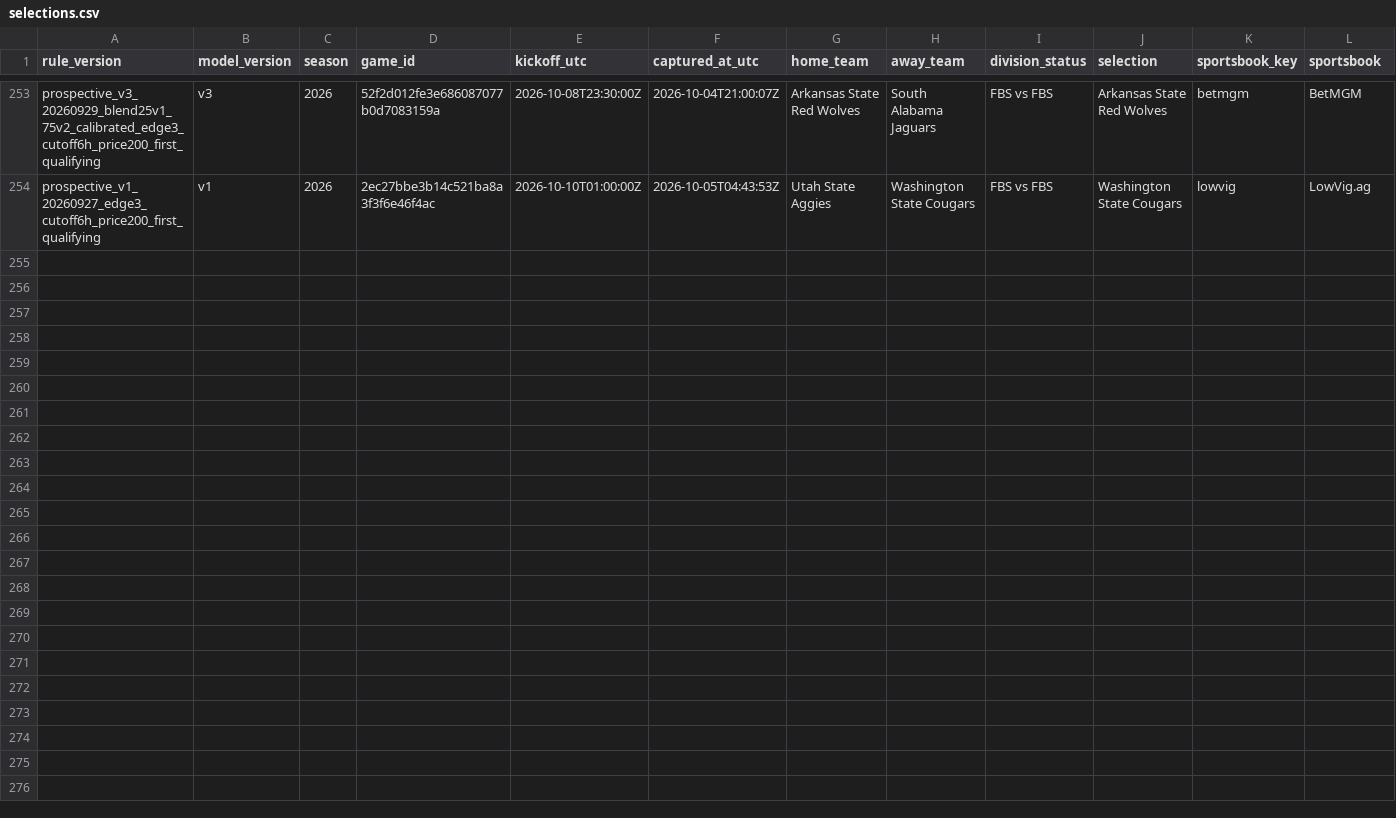
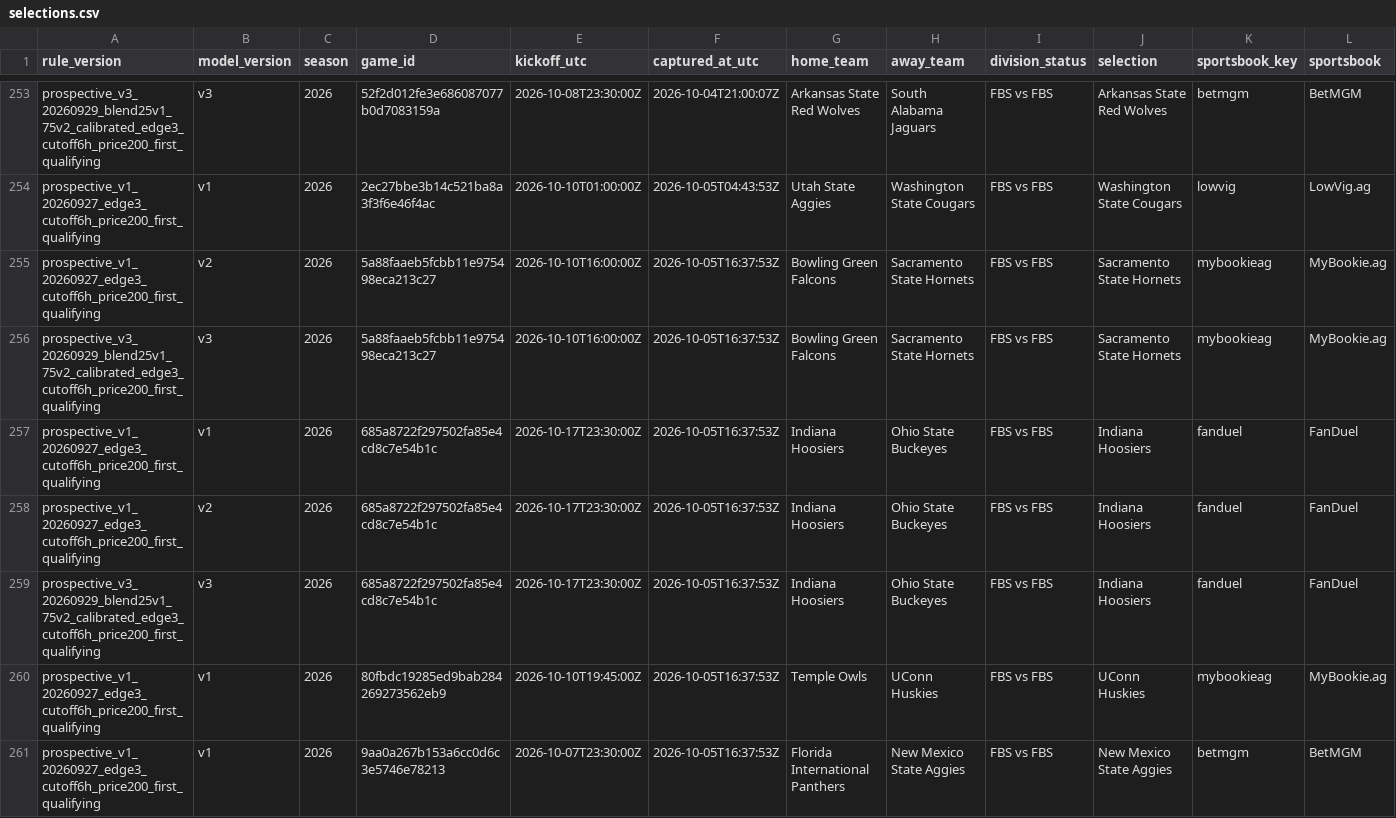
Before and after one commit to JarzCFB/codi-cfb-dashboard, a CSV file: prospective/selections.csv, drawn as a sheet; only a part is shown, gaps mark what is left out; rows hold the shown columns only; the diff names each change by its address in the sheet, - before the commit and + after, or states it on an @@ line.

```diff
--- a/prospective/selections.csv
+++ b/prospective/selections.csv
+row 255: prospective_v1_20260927_edge3_cutoff6h_price200_first_qualifying | v2 | 2026 | 5a88faaeb5fcbb11e975498eca213c27 | 2026-10-10T16:00:00Z | 2026-10-05T16:37:53Z | Bowling Green Falcons | Sacramento State Hornets | FBS vs FBS | Sacramento State Hornets | mybookieag | MyBookie.ag
+row 256: prospective_v3_20260929_blend25v1_75v2_calibrated_edge3_cutoff6h_price200_first_qualifying | v3 | 2026 | 5a88faaeb5fcbb11e975498eca213c27 | 2026-10-10T16:00:00Z | 2026-10-05T16:37:53Z | Bowling Green Falcons | Sacramento State Hornets | FBS vs FBS | Sacramento State Hornets | mybookieag | MyBookie.ag
+row 257: prospective_v1_20260927_edge3_cutoff6h_price200_first_qualifying | v1 | 2026 | 685a8722f297502fa85e4cd8c7e54b1c | 2026-10-17T23:30:00Z | 2026-10-05T16:37:53Z | Indiana Hoosiers | Ohio State Buckeyes | FBS vs FBS | Indiana Hoosiers | fanduel | FanDuel
+row 258: prospective_v1_20260927_edge3_cutoff6h_price200_first_qualifying | v2 | 2026 | 685a8722f297502fa85e4cd8c7e54b1c | 2026-10-17T23:30:00Z | 2026-10-05T16:37:53Z | Indiana Hoosiers | Ohio State Buckeyes | FBS vs FBS | Indiana Hoosiers | fanduel | FanDuel
+row 259: prospective_v3_20260929_blend25v1_75v2_calibrated_edge3_cutoff6h_price200_first_qualifying | v3 | 2026 | 685a8722f297502fa85e4cd8c7e54b1c | 2026-10-17T23:30:00Z | 2026-10-05T16:37:53Z | Indiana Hoosiers | Ohio State Buckeyes | FBS vs FBS | Indiana Hoosiers | fanduel | FanDuel
+row 260: prospective_v1_20260927_edge3_cutoff6h_price200_first_qualifying | v1 | 2026 | 80fbdc19285ed9bab284269273562eb9 | 2026-10-10T19:45:00Z | 2026-10-05T16:37:53Z | Temple Owls | UConn Huskies | FBS vs FBS | UConn Huskies | mybookieag | MyBookie.ag
+row 261: prospective_v1_20260927_edge3_cutoff6h_price200_first_qualifying | v1 | 2026 | 9aa0a267b153a6cc0d6c3e5746e78213 | 2026-10-07T23:30:00Z | 2026-10-05T16:37:53Z | Florida International Panthers | New Mexico State Aggies | FBS vs FBS | New Mexico State Aggies | betmgm | BetMGM
```
Also changed, not shown: 1 other file.
